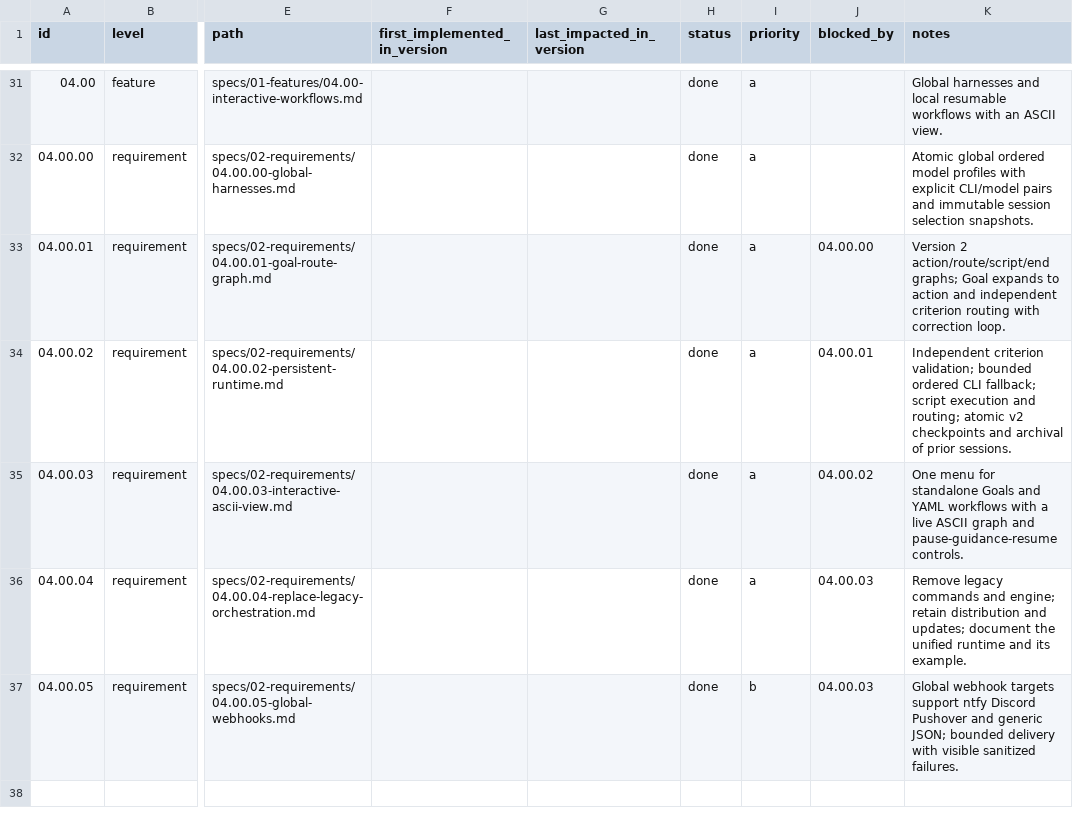
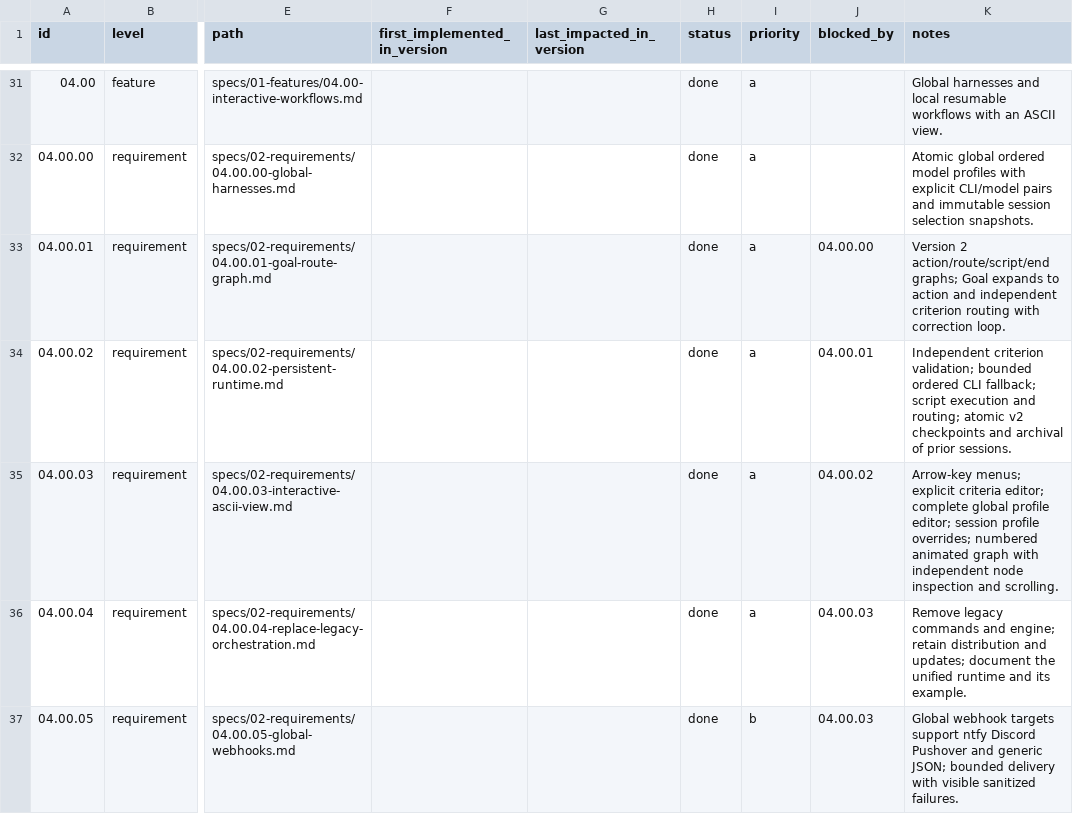
Before and after one commit to jeansordes/aio, a CSV file: specs/roadmap.csv, drawn as a sheet; only a part is shown, gaps mark what is left out; the diff names each change by its address in the sheet, - before the commit and + after, or states it on an @@ line.

Commit message:
feat(terminal): add keyboard setup and numbered workflow inspection

```diff
--- a/specs/roadmap.csv
+++ b/specs/roadmap.csv
-K35 (notes): One menu for standalone Goals and YAML workflows with a live ASCII graph and pause-guidance-resume controls.
+K35 (notes): Arrow-key menus; explicit criteria editor; complete global profile editor; session profile overrides; numbered animated graph with independent node inspection and scrolling.
```
Also changed, not shown: 9 other files.
